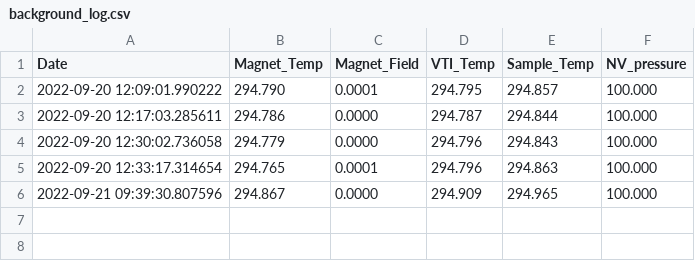
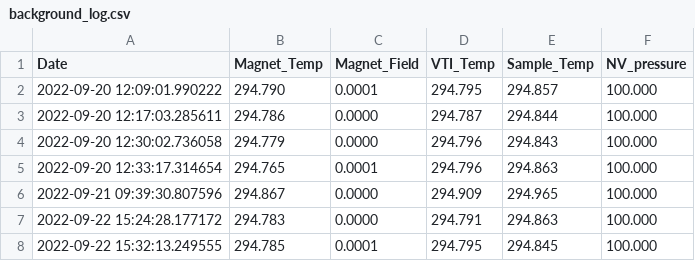
Before and after one commit to rrgipson/git_oxford_cryofree, a CSV file: background_log.csv, drawn as a sheet; the diff names each change by its address in the sheet, - before the commit and + after, or states it on an @@ line.

```diff
--- a/background_log.csv
+++ b/background_log.csv
+row 7: 2022-09-22 15:24:28.177172 | 294.783 | 0.0000 | 294.791 | 294.863 | 100.000
+row 8: 2022-09-22 15:32:13.249555 | 294.785 | 0.0001 | 294.795 | 294.845 | 100.000
```
Also changed, not shown: 3 other files.
